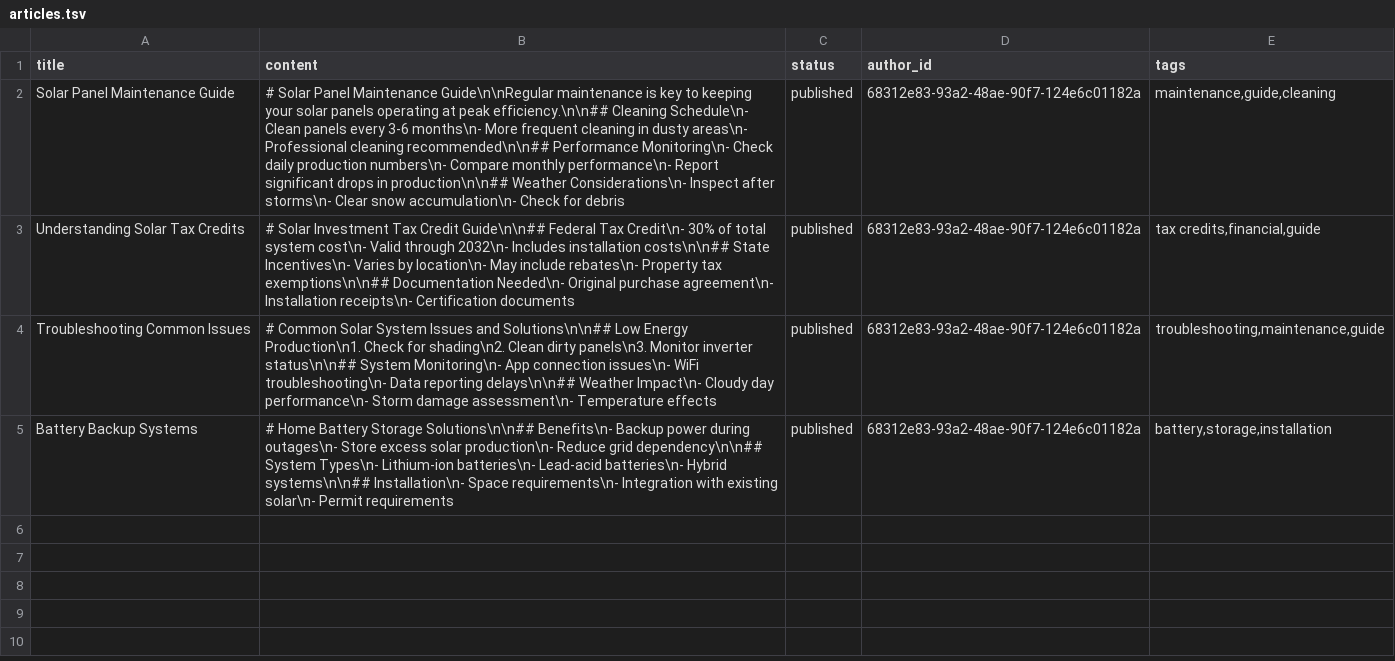
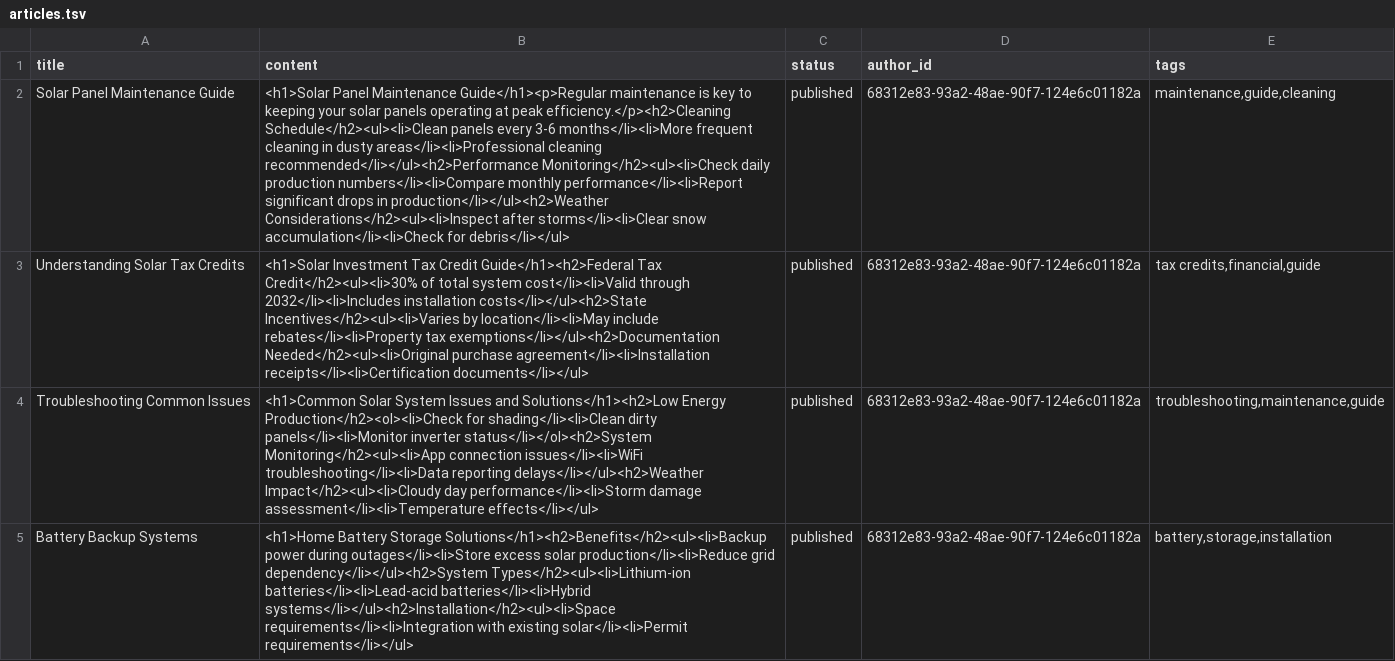
Before and after one commit to thisistheaj/otto-crm, a TSV file: data/source/articles.tsv, drawn as a sheet; the diff names each change by its address in the sheet, - before the commit and + after, or states it on an @@ line.

Commit message:
Improved document Content

```diff
--- a/data/source/articles.tsv
+++ b/data/source/articles.tsv
-B2 (content): # Solar Panel Maintenance Guide\n\nRegular maintenance is key to keeping your solar panels operating at peak efficiency.\n\n## Cleaning Schedule\n- Clean panels every 3-6 months\n- More frequent cleaning in dusty areas\n- Professional cleaning recommended\n\n## Performance Monitoring\n- Check daily production numbers\n- Compare monthly performance\n- Report significant drops in production\n\n## Weather Considerations\n- Inspect after storms\n- Clear snow accumulation\n- Check for debris
+B2 (content): <h1>Solar Panel Maintenance Guide</h1><p>Regular maintenance is key to keeping your solar panels operating at peak efficiency.</p><h2>Cleaning Schedule</h2><ul><li>Clean panels every 3-6 months</li><li>More frequent cleaning in dusty areas</li><li>Professional cleaning recommended</li></ul><h2>Performance Monitoring</h2><ul><li>Check daily production numbers</li><li>Compare monthly performance</li><li>Report significant drops in production</li></ul><h2>Weather Considerations</h2><ul><li>Inspect after storms</li><li>Clear snow accumulation</li><li>Check for debris</li></ul>
-B3 (content): # Solar Investment Tax Credit Guide\n\n## Federal Tax Credit\n- 30% of total system cost\n- Valid through 2032\n- Includes installation costs\n\n## State Incentives\n- Varies by location\n- May include rebates\n- Property tax exemptions\n\n## Documentation Needed\n- Original purchase agreement\n- Installation receipts\n- Certification documents
+B3 (content): <h1>Solar Investment Tax Credit Guide</h1><h2>Federal Tax Credit</h2><ul><li>30% of total system cost</li><li>Valid through 2032</li><li>Includes installation costs</li></ul><h2>State Incentives</h2><ul><li>Varies by location</li><li>May include rebates</li><li>Property tax exemptions</li></ul><h2>Documentation Needed</h2><ul><li>Original purchase agreement</li><li>Installation receipts</li><li>Certification documents</li></ul>
-B4 (content): # Common Solar System Issues and Solutions\n\n## Low Energy Production\n1. Check for shading\n2. Clean dirty panels\n3. Monitor inverter status\n\n## System Monitoring\n- App connection issues\n- WiFi troubleshooting\n- Data reporting delays\n\n## Weather Impact\n- Cloudy day performance\n- Storm damage assessment\n- Temperature effects
+B4 (content): <h1>Common Solar System Issues and Solutions</h1><h2>Low Energy Production</h2><ol><li>Check for shading</li><li>Clean dirty panels</li><li>Monitor inverter status</li></ol><h2>System Monitoring</h2><ul><li>App connection issues</li><li>WiFi troubleshooting</li><li>Data reporting delays</li></ul><h2>Weather Impact</h2><ul><li>Cloudy day performance</li><li>Storm damage assessment</li><li>Temperature effects</li></ul>
-B5 (content): # Home Battery Storage Solutions\n\n## Benefits\n- Backup power during outages\n- Store excess solar production\n- Reduce grid dependency\n\n## System Types\n- Lithium-ion batteries\n- Lead-acid batteries\n- Hybrid systems\n\n## Installation\n- Space requirements\n- Integration with existing solar\n- Permit requirements
+B5 (content): <h1>Home Battery Storage Solutions</h1><h2>Benefits</h2><ul><li>Backup power during outages</li><li>Store excess solar production</li><li>Reduce grid dependency</li></ul><h2>System Types</h2><ul><li>Lithium-ion batteries</li><li>Lead-acid batteries</li><li>Hybrid systems</li></ul><h2>Installation</h2><ul><li>Space requirements</li><li>Integration with existing solar</li><li>Permit requirements</li></ul>
```
Also changed, not shown: 14 other files.
